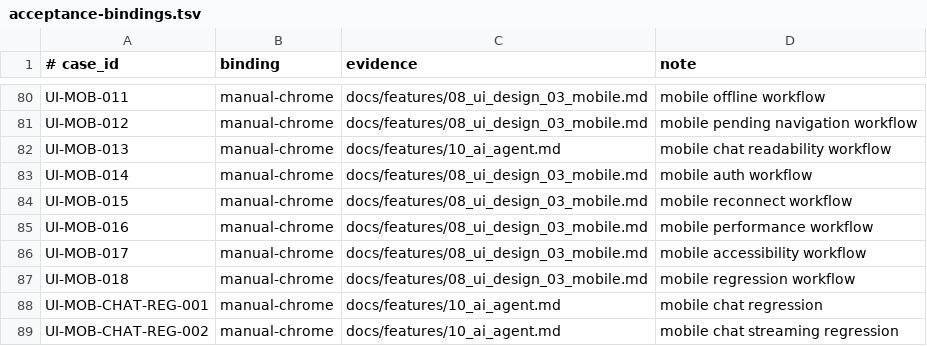
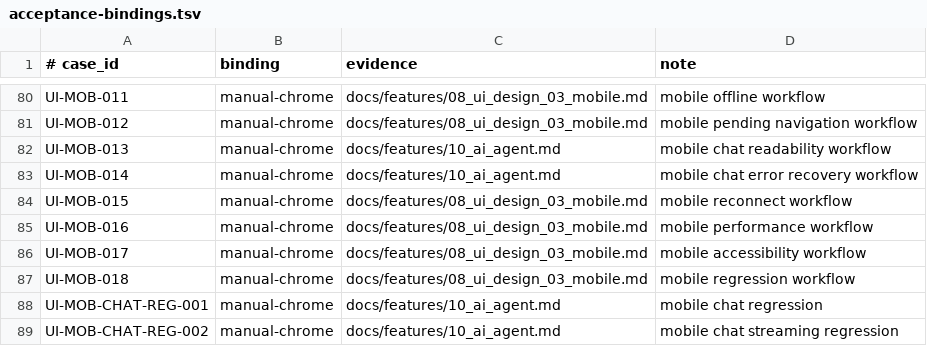
Before and after one commit to Develata/Deve-Notebook, a TSV file: docs/acceptance-bindings.tsv, drawn as a sheet; only a part is shown, gaps mark what is left out.

Commit message:
Cover mobile chat error recovery baseline

```diff
--- a/docs/acceptance-bindings.tsv
+++ b/docs/acceptance-bindings.tsv
@@ -82,3 +82,3 @@ UI-MOB-012|manual-chrome|docs/features/08_ui_design_03_mobile.md|mobile pending
 UI-MOB-013|manual-chrome|docs/features/10_ai_agent.md|mobile chat readability workflow
-UI-MOB-014|manual-chrome|docs/features/08_ui_design_03_mobile.md|mobile auth workflow
+UI-MOB-014|manual-chrome|docs/features/10_ai_agent.md|mobile chat error recovery workflow
 UI-MOB-015|manual-chrome|docs/features/08_ui_design_03_mobile.md|mobile reconnect workflow
```
Also changed, not shown: 5 other files.
